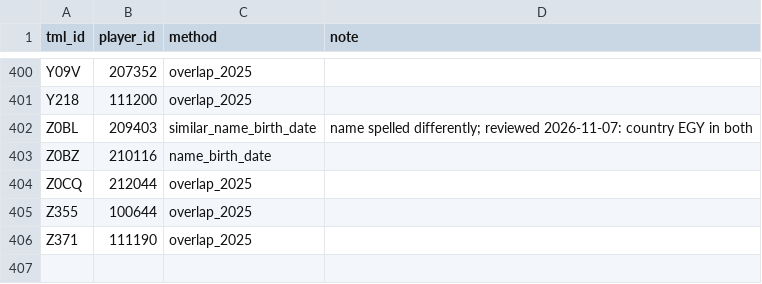
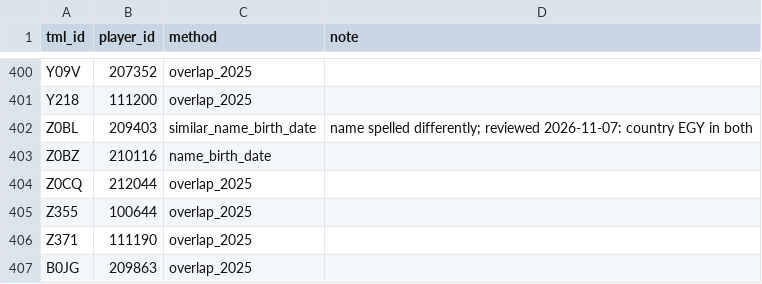
Before and after one commit to nestorolivaresh/tennis-scouting-analyst, a CSV file: ingest/player_crosswalk.csv, drawn as a sheet; only a part is shown, gaps mark what is left out.

Commit message:
feat(data): pin the TennisMyLife snapshot of 2026-11-24 and keep 2026 tests stable across refreshes

```diff
--- a/ingest/player_crosswalk.csv
+++ b/ingest/player_crosswalk.csv
@@ -406 +406,2 @@ Z355,100644,overlap_2025,
 Z371,111190,overlap_2025,
+B0JG,209863,overlap_2025,
```
Also changed, not shown: 10 other files.
